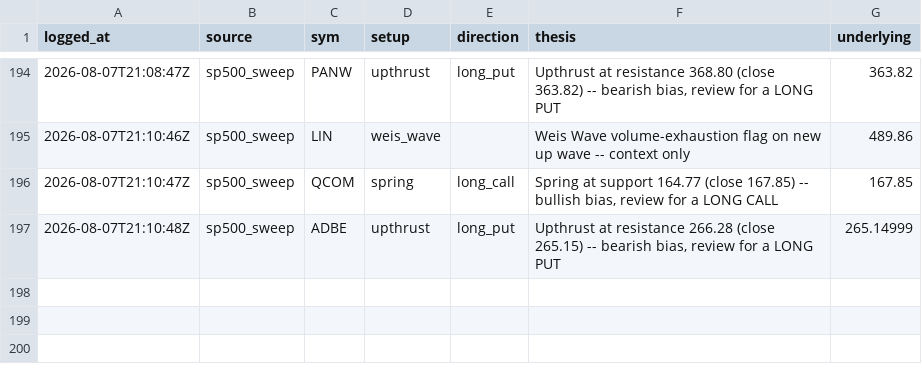
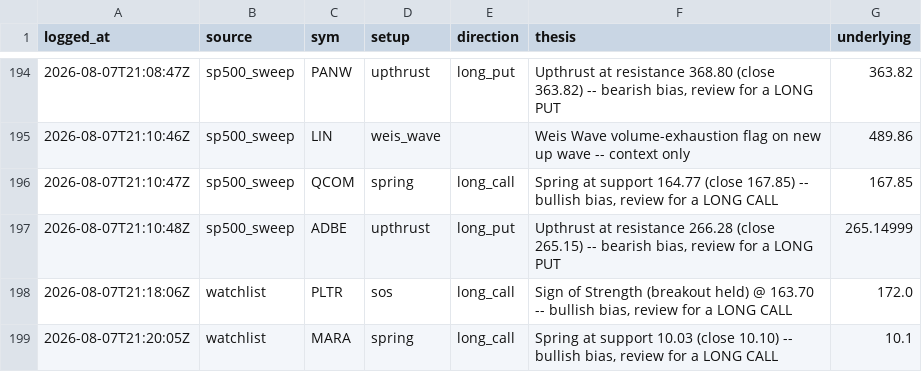
Before and after one commit to phani4393/wyckoff-scanner-ci, a CSV file: data/alerts_log.csv, drawn as a sheet; only a part is shown, gaps mark what is left out; the diff names each change by its address in the sheet, - before the commit and + after, or states it on an @@ line.

```diff
--- a/data/alerts_log.csv
+++ b/data/alerts_log.csv
+row 198: 2026-08-07T21:18:06Z | watchlist | PLTR | sos | long_call | Sign of Strength (breakout held) @ 163.70 -- bullish bias, review for a LONG CALL | 172.0
+row 199: 2026-08-07T21:20:05Z | watchlist | MARA | spring | long_call | Spring at support 10.03 (close 10.10) -- bullish bias, review for a LONG CALL | 10.1
```
